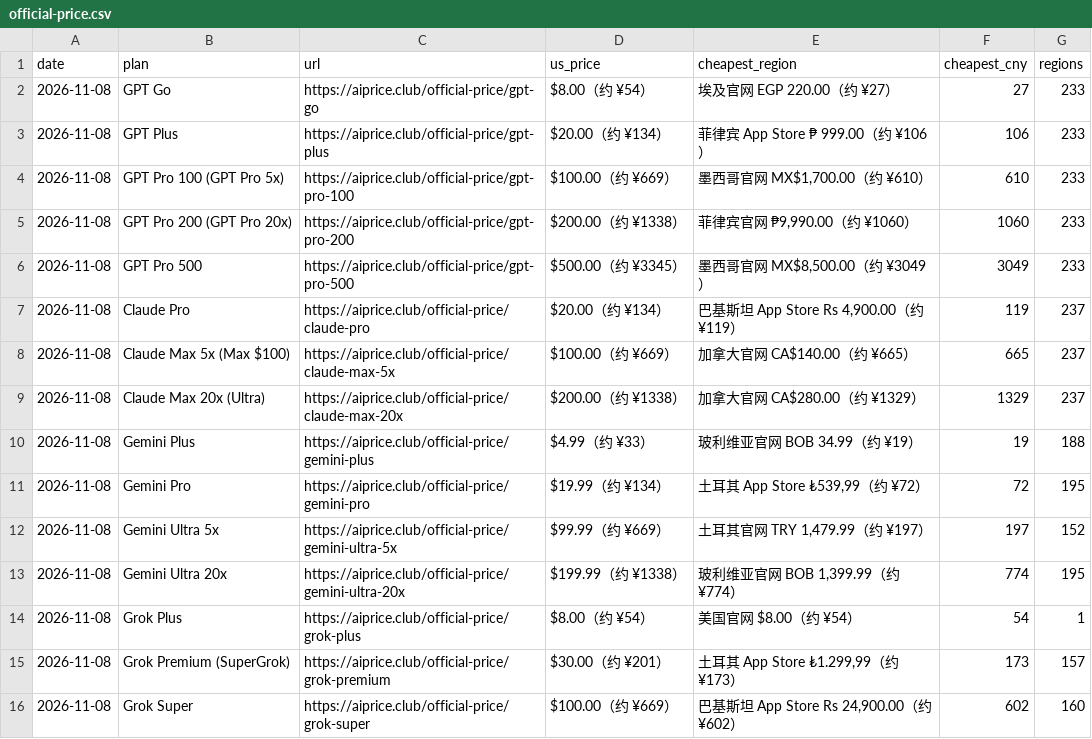
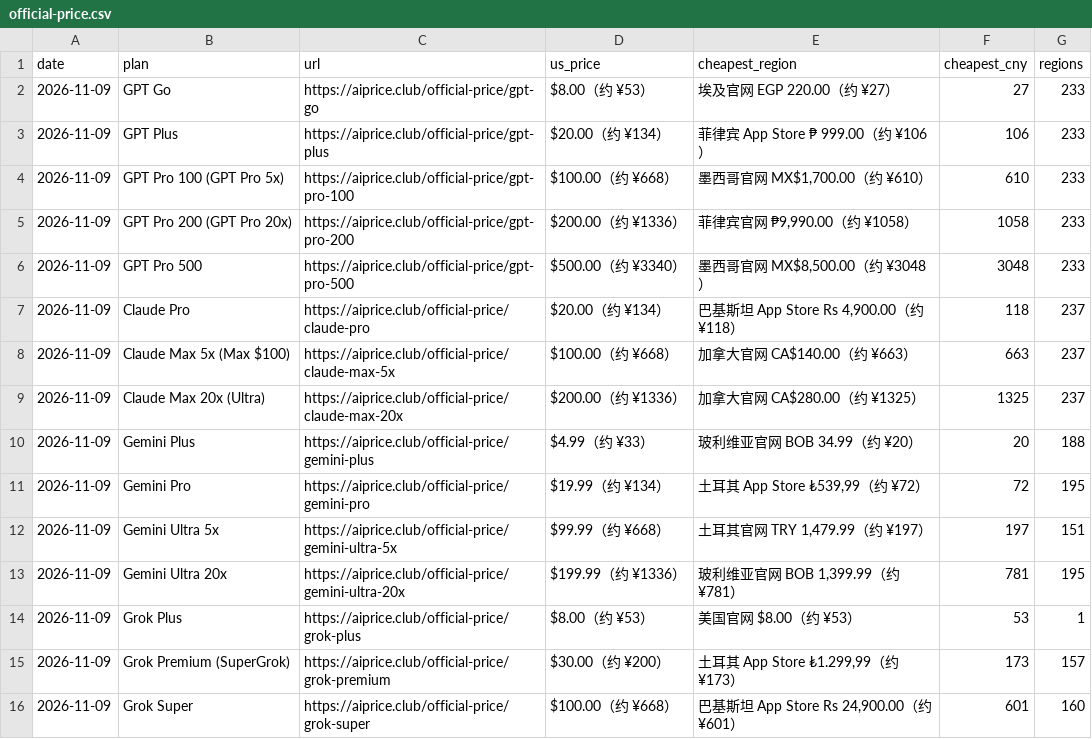
Before and after one commit to AIprice-club/aiprice, a CSV file: data/official-price.csv, drawn as a sheet; only a part is shown; the diff covers the shown part only.

```diff
--- a/data/official-price.csv
+++ b/data/official-price.csv
@@ -1,16 +1,16 @@
 date,plan,url,us_price,cheapest_region,cheapest_cny,regions
-2026-11-08,GPT Go,https://aiprice.club/official-price/gpt-go,$8.00（约 ¥54）,埃及官网 EGP 220.00（约 ¥27）,27,233
-2026-11-08,GPT Plus,https://aiprice.club/official-price/gpt-plus,$20.00（约 ¥134）,菲律宾 App Store ₱ 999.00（约 ¥106）,106,233
-2026-11-08,GPT Pro 100 (GPT Pro 5x),https://aiprice.club/official-price/gpt-pro-100,$100.00（约 ¥669）,"墨西哥官网 MX$1,700.00（约 ¥610）",610,233
-2026-11-08,GPT Pro 200 (GPT Pro 20x),https://aiprice.club/official-price/gpt-pro-200,$200.00（约 ¥1338）,"菲律宾官网 ₱9,990.00（约 ¥1060）",1060,233
-2026-11-08,GPT Pro 500,https://aiprice.club/official-price/gpt-pro-500,$500.00（约 ¥3345）,"墨西哥官网 MX$8,500.00（约 ¥3049）",3049,233
-2026-11-08,Claude Pro,https://aiprice.club/official-price/claude-pro,$20.00（约 ¥134）,"巴基斯坦 App Store Rs 4,900.00（约 ¥119）",119,237
-2026-11-08,Claude Max 5x (Max $100),https://aiprice.club/official-price/claude-max-5x,$100.00（约 ¥669）,加拿大官网 CA$140.00（约 ¥665）,665,237
-2026-11-08,Claude Max 20x (Ultra),https://aiprice.club/official-price/claude-max-20x,$200.00（约 ¥1338）,加拿大官网 CA$280.00（约 ¥1329）,1329,237
-2026-11-08,Gemini Plus,https://aiprice.club/official-price/gemini-plus,$4.99（约 ¥33）,玻利维亚官网 BOB 34.99（约 ¥19）,19,188
-2026-11-08,Gemini Pro,https://aiprice.club/official-price/gemini-pro,$19.99（约 ¥134）,"土耳其 App Store ₺539,99（约 ¥72）",72,195
-2026-11-08,Gemini Ultra 5x,https://aiprice.club/official-price/gemini-ultra-5x,$99.99（约 ¥669）,"土耳其官网 TRY 1,479.99（约 ¥197）",197,152
-2026-11-08,Gemini Ultra 20x,https://aiprice.club/official-price/gemini-ultra-20x,$199.99（约 ¥1338）,"玻利维亚官网 BOB 1,399.99（约 ¥774）",774,195
-2026-11-08,Grok Plus,https://aiprice.club/official-price/grok-plus,$8.00（约 ¥54）,美国官网 $8.00（约 ¥54）,54,1
-2026-11-08,Grok Premium (SuperGrok),https://aiprice.club/official-price/grok-premium,$30.00（约 ¥201）,"土耳其 App Store ₺1.299,99（约 ¥173）",173,157
-2026-11-08,Grok Super,https://aiprice.club/official-price/grok-super,$100.00（约 ¥669）,"巴基斯坦 App Store Rs 24,900.00（约 ¥602）",602,160
+2026-11-09,GPT Go,https://aiprice.club/official-price/gpt-go,$8.00（约 ¥53）,埃及官网 EGP 220.00（约 ¥27）,27,233
+2026-11-09,GPT Plus,https://aiprice.club/official-price/gpt-plus,$20.00（约 ¥134）,菲律宾 App Store ₱ 999.00（约 ¥106）,106,233
+2026-11-09,GPT Pro 100 (GPT Pro 5x),https://aiprice.club/official-price/gpt-pro-100,$100.00（约 ¥668）,"墨西哥官网 MX$1,700.00（约 ¥610）",610,233
+2026-11-09,GPT Pro 200 (GPT Pro 20x),https://aiprice.club/official-price/gpt-pro-200,$200.00（约 ¥1336）,"菲律宾官网 ₱9,990.00（约 ¥1058）",1058,233
+2026-11-09,GPT Pro 500,https://aiprice.club/official-price/gpt-pro-500,$500.00（约 ¥3340）,"墨西哥官网 MX$8,500.00（约 ¥3048）",3048,233
+2026-11-09,Claude Pro,https://aiprice.club/official-price/claude-pro,$20.00（约 ¥134）,"巴基斯坦 App Store Rs 4,900.00（约 ¥118）",118,237
+2026-11-09,Claude Max 5x (Max $100),https://aiprice.club/official-price/claude-max-5x,$100.00（约 ¥668）,加拿大官网 CA$140.00（约 ¥663）,663,237
+2026-11-09,Claude Max 20x (Ultra),https://aiprice.club/official-price/claude-max-20x,$200.00（约 ¥1336）,加拿大官网 CA$280.00（约 ¥1325）,1325,237
+2026-11-09,Gemini Plus,https://aiprice.club/official-price/gemini-plus,$4.99（约 ¥33）,玻利维亚官网 BOB 34.99（约 ¥20）,20,188
+2026-11-09,Gemini Pro,https://aiprice.club/official-price/gemini-pro,$19.99（约 ¥134）,"土耳其 App Store ₺539,99（约 ¥72）",72,195
+2026-11-09,Gemini Ultra 5x,https://aiprice.club/official-price/gemini-ultra-5x,$99.99（约 ¥668）,"土耳其官网 TRY 1,479.99（约 ¥197）",197,151
+2026-11-09,Gemini Ultra 20x,https://aiprice.club/official-price/gemini-ultra-20x,$199.99（约 ¥1336）,"玻利维亚官网 BOB 1,399.99（约 ¥781）",781,195
+2026-11-09,Grok Plus,https://aiprice.club/official-price/grok-plus,$8.00（约 ¥53）,美国官网 $8.00（约 ¥53）,53,1
+2026-11-09,Grok Premium (SuperGrok),https://aiprice.club/official-price/grok-premium,$30.00（约 ¥200）,"土耳其 App Store ₺1.299,99（约 ¥173）",173,157
+2026-11-09,Grok Super,https://aiprice.club/official-price/grok-super,$100.00（约 ¥668）,"巴基斯坦 App Store Rs 24,900.00（约 ¥601）",601,160
```
Also changed, not shown: 9 edited cells elsewhere in this file, data/history/kawang-lowest.csv, data/history/official-price.csv, 2 other files.
